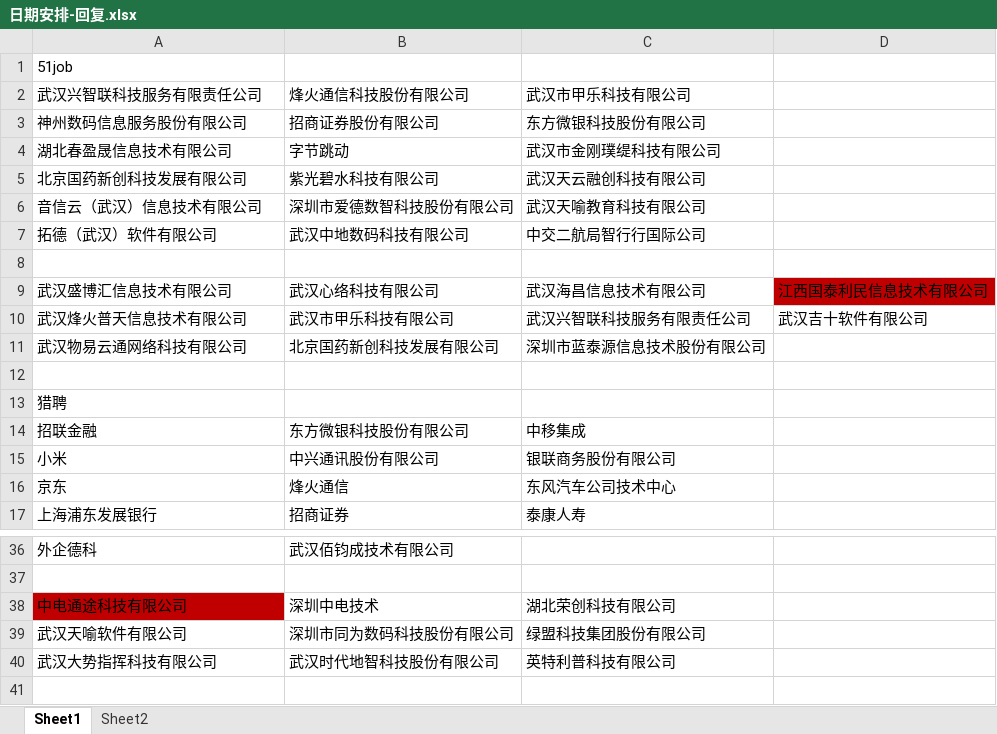
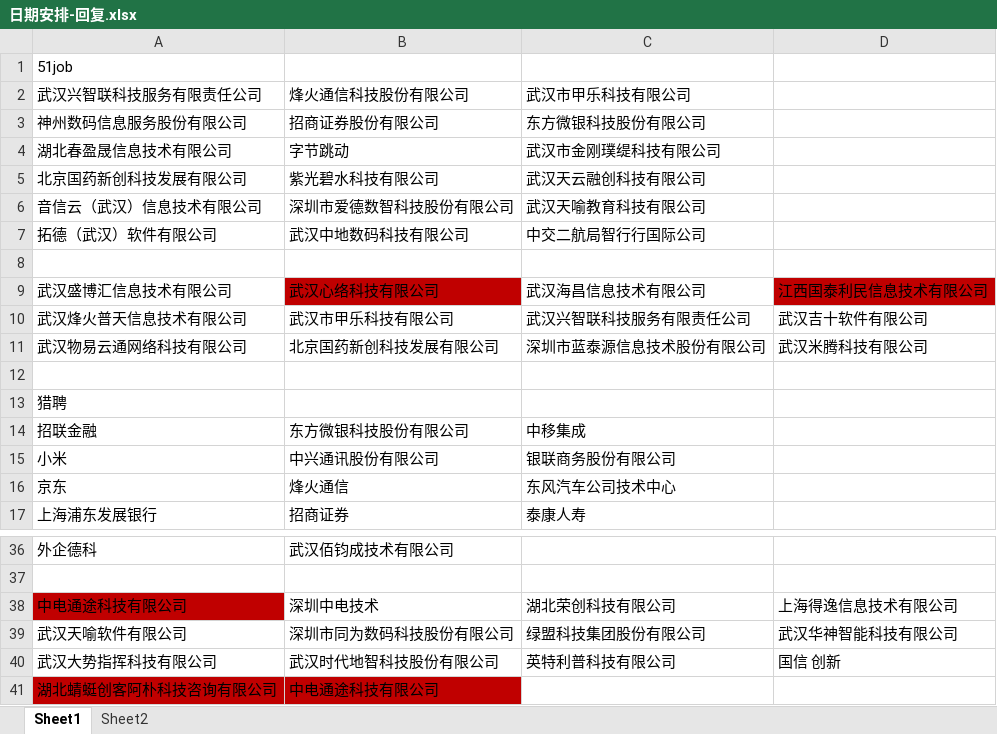
Before and after one commit to Are-xi/zcc-study, an Excel workbook: resume/日期安排-回复.xlsx, sheet Sheet1, drawn as a sheet; only a part is shown, gaps mark what is left out; values as stored, in another font and other column widths than the file's, no borders; the diff names each change by its address in the sheet, - before the commit and + after, or states it on an @@ line.

Commit message:
。。。

```diff
--- a/resume/日期安排-回复.xlsx (sheet Sheet1)
+++ b/resume/日期安排-回复.xlsx (sheet Sheet1)
-B9 fill: none
+B9 fill: #C00000
-D11: (empty)
+D11: 武汉米腾科技有限公司
-D38: (empty)
+D38: 上海得逸信息技术有限公司
-D39: (empty)
+D39: 武汉华神智能科技有限公司
-D40: (empty)
+D40: 国信 创新
+row 41: 湖北蜻蜓创客阿朴科技咨询有限公司 | 中电通途科技有限公司
```
Also changed, not shown: sheet Sheet2.
